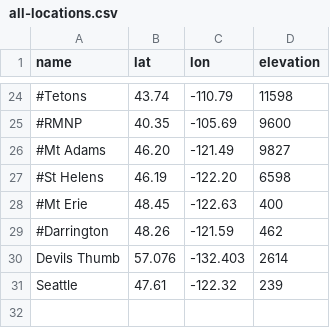
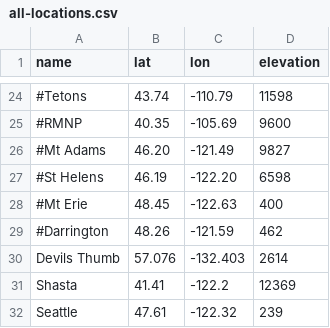
Before and after one commit to psathyrella/weatherscraper, a CSV file: all-locations.csv, drawn as a sheet; only a part is shown, gaps mark what is left out; the diff names each change by its address in the sheet, - before the commit and + after, or states it on an @@ line.

Commit message:
Adding Shasta.

```diff
--- a/all-locations.csv
+++ b/all-locations.csv
+row 31: Shasta | 41.41 | -122.2 | 12369
```
